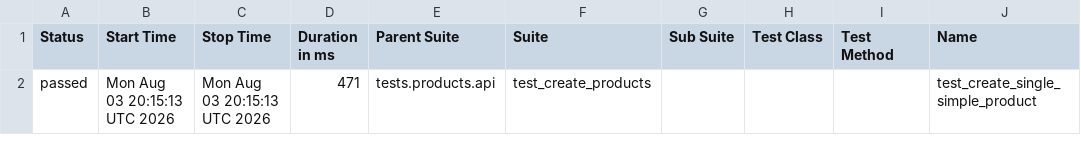
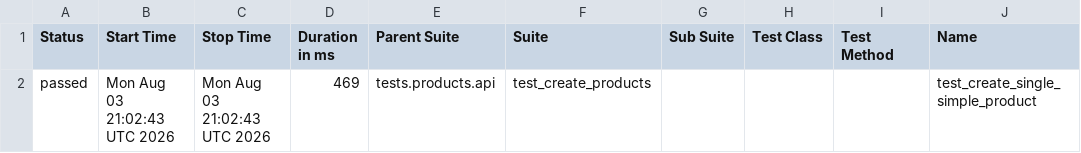
Before and after one commit to Kwakic/TestingWoocommerceAPI, a CSV file: products/smoke/data/suites.csv, drawn as a sheet; only a part is shown; the diff names each change by its address in the sheet, - before the commit and + after, or states it on an @@ line.

```diff
--- a/products/smoke/data/suites.csv
+++ b/products/smoke/data/suites.csv
-B2 (Start Time): Mon Aug 03 20:15:13 UTC 2026
+B2 (Start Time): Mon Aug 03 21:02:43 UTC 2026
-C2 (Stop Time): Mon Aug 03 20:15:13 UTC 2026
+C2 (Stop Time): Mon Aug 03 21:02:43 UTC 2026
-D2 (Duration in ms): 471
+D2 (Duration in ms): 469
```
Also changed, not shown: customers/smoke/data/suites.csv, 46 other files.
